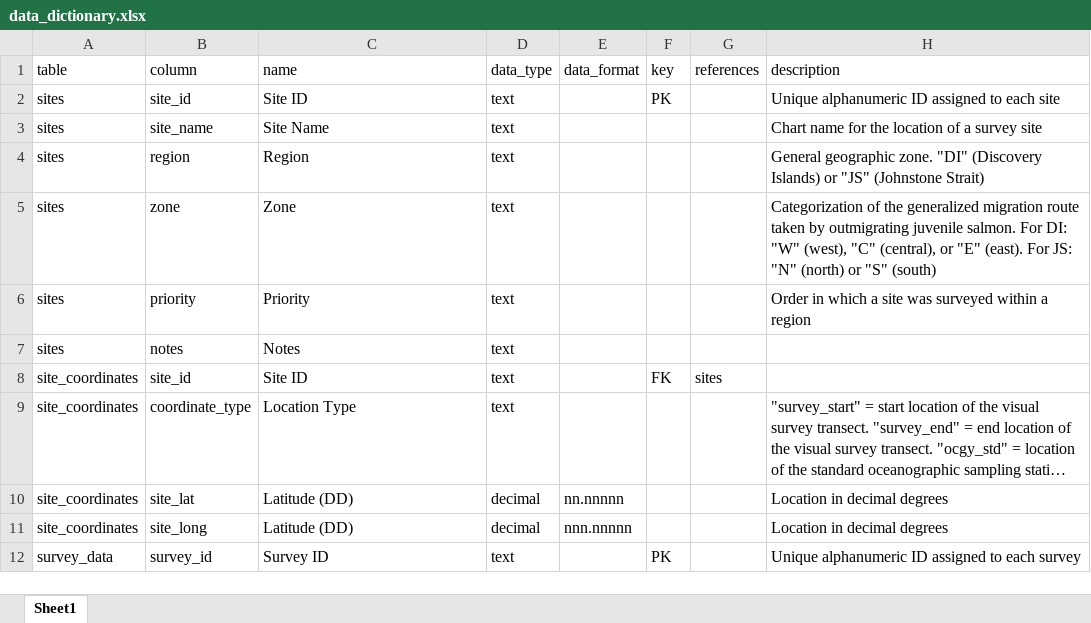
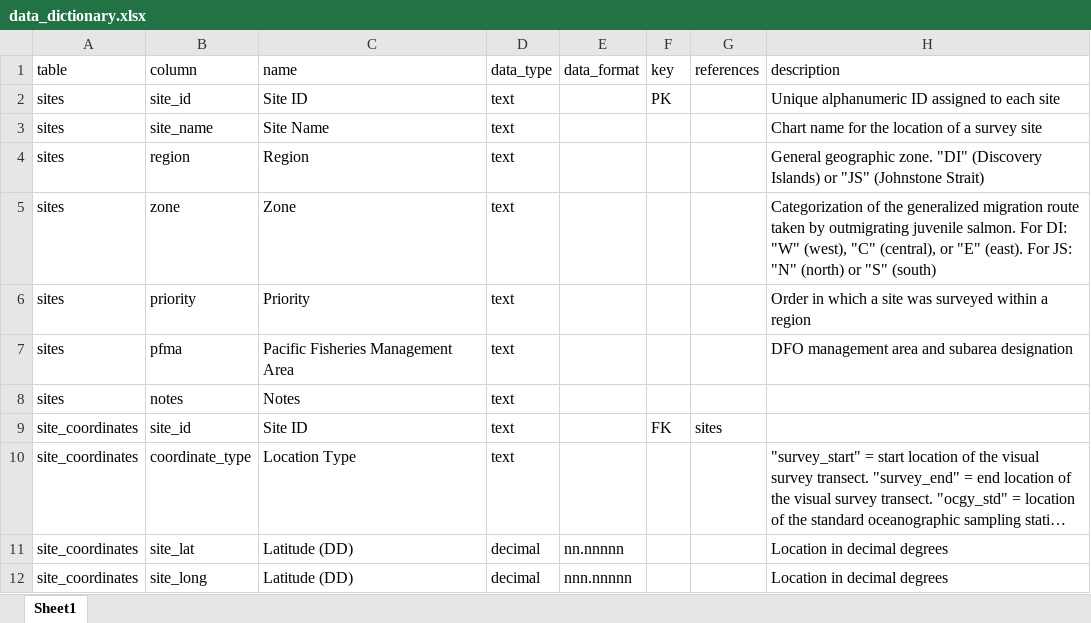
Before and after one commit to HakaiInstitute/jsp-data, an Excel workbook: data_dictionary.xlsx, sheet Sheet1, drawn as a sheet; only a part is shown; the shorter side is filled out with more unchanged rows; long unchanged cells end in …; values as stored, in another font and other column widths than the file's, no borders; the diff names each change by its address in the sheet, - before the commit and + after, or states it on an @@ line.

Commit message:
Added PFMA designations to sites

```diff
--- a/data_dictionary.xlsx (sheet Sheet1)
+++ b/data_dictionary.xlsx (sheet Sheet1)
+row 7: sites | pfma | Pacific Fisheries Management Area | text |  |  |  | DFO management area and subarea designation
```
Also changed, not shown: 1 other file.
